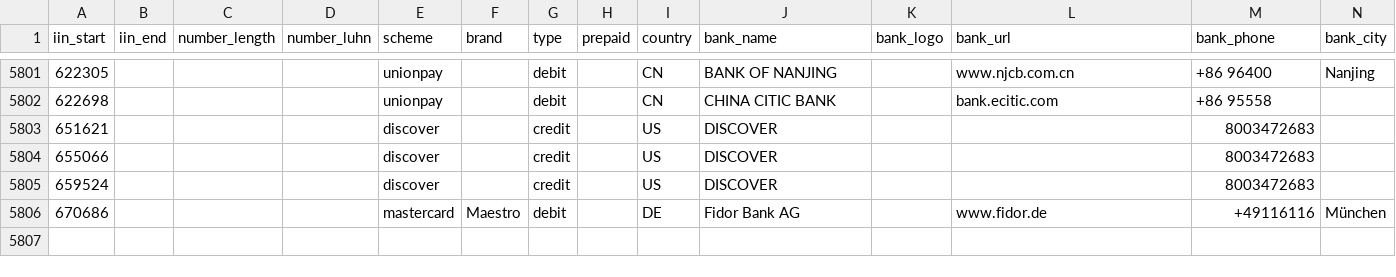
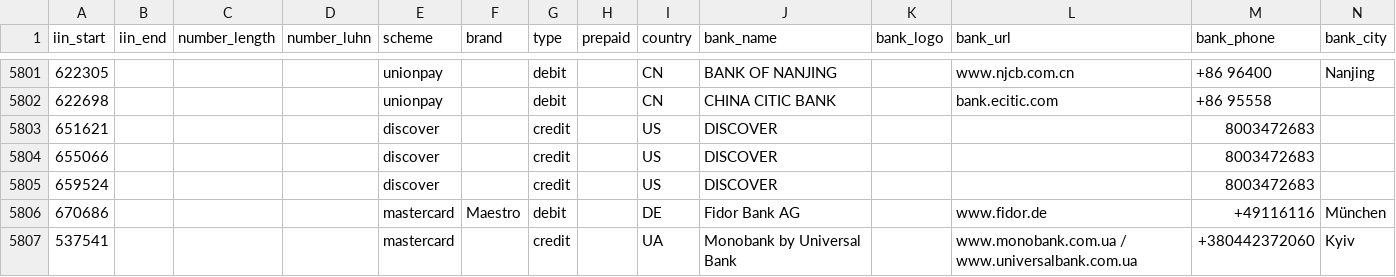
Before and after one commit to binlist/data, a CSV file: ranges.csv, drawn as a sheet; only a part is shown, gaps mark what is left out; the diff names each change by its address in the sheet, - before the commit and + after, or states it on an @@ line.

Commit message:
Update ranges.csv

```diff
--- a/ranges.csv
+++ b/ranges.csv
+row 5807: 537541 |  |  |  | mastercard |  | credit |  | UA | Monobank by Universal Bank |  | www.monobank.com.ua / www.universalbank.com.ua | +380442372060 | Kyiv
```
